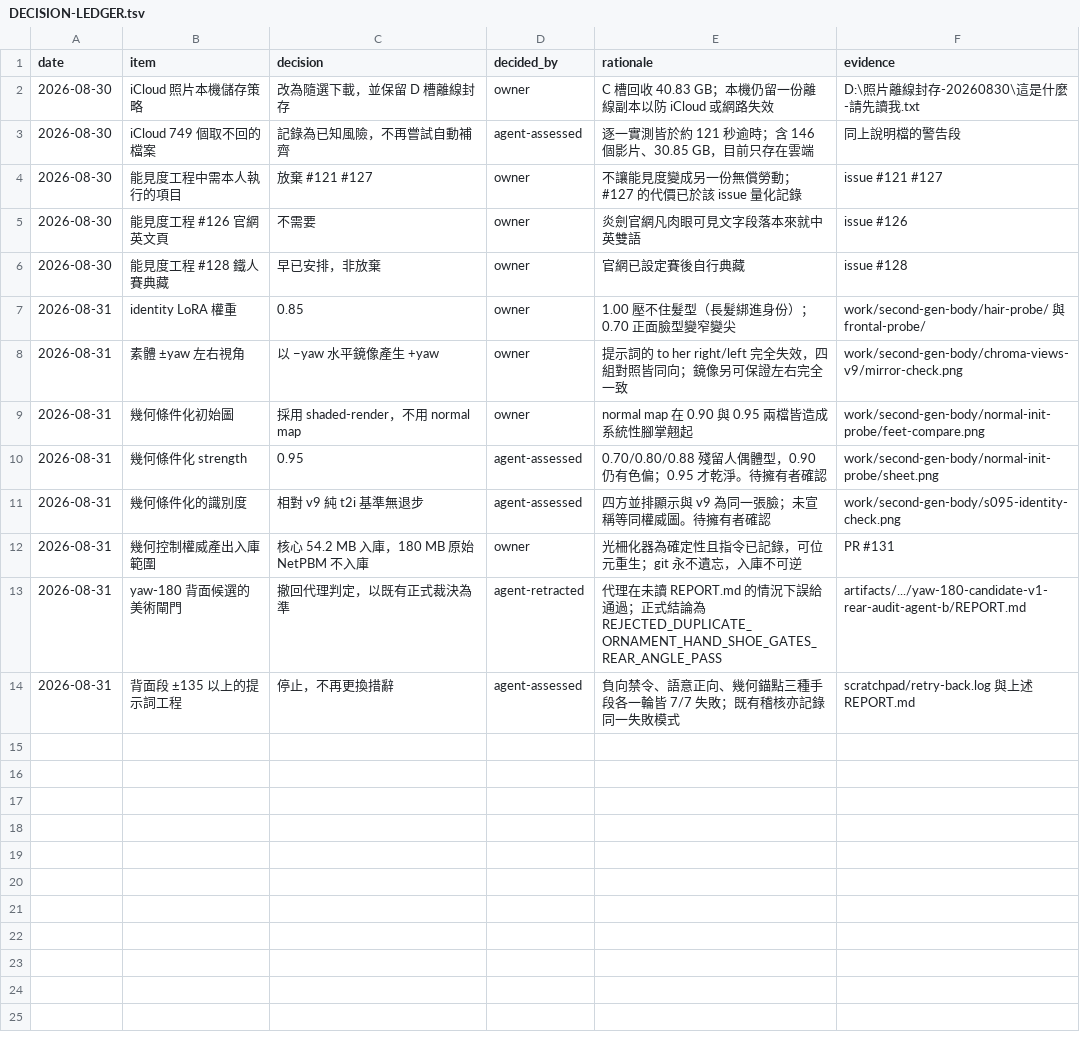
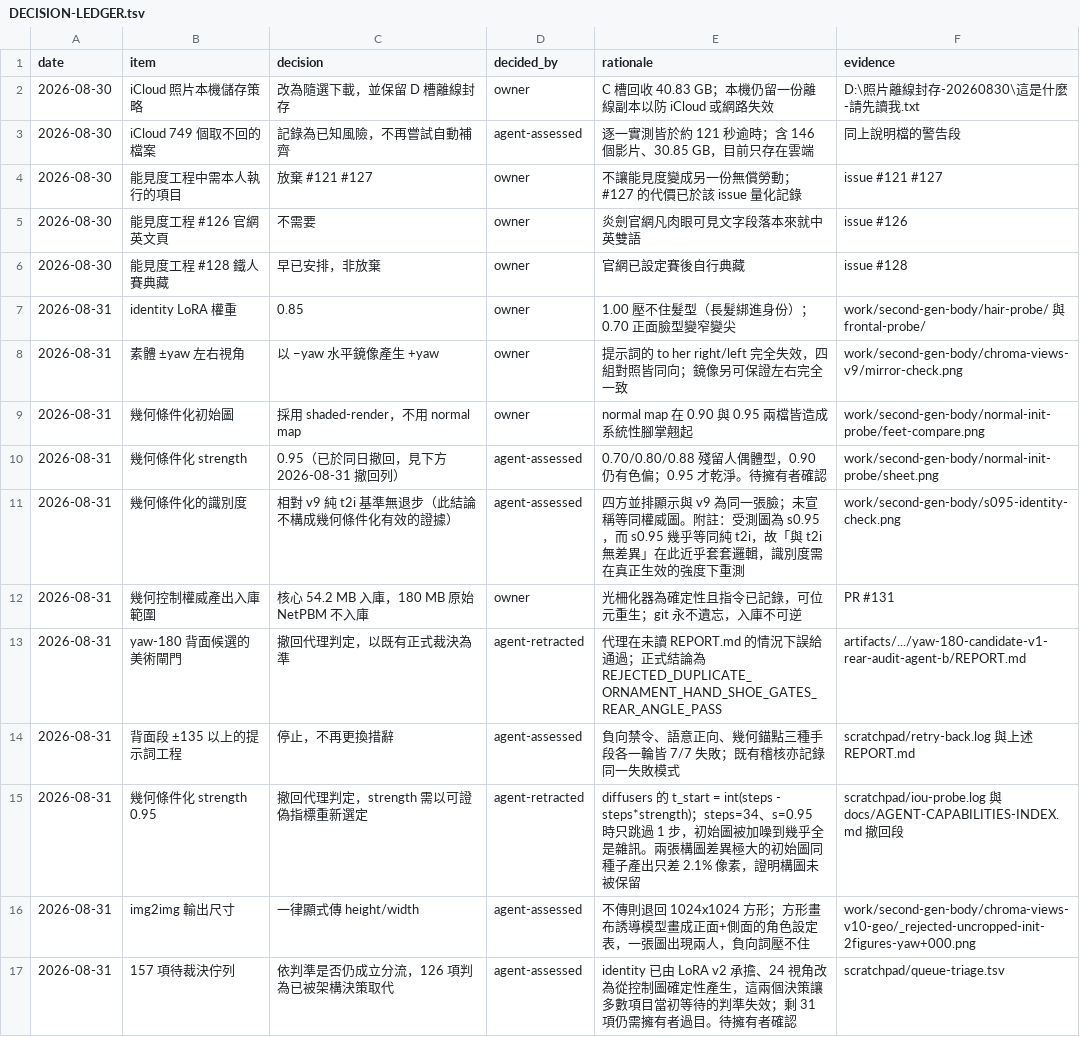
Before and after one commit to flameblade-studio/MoHan-PC-Desktop-Assistant, a TSV file: docs/DECISION-LEDGER.tsv, drawn as a sheet.

Commit message:
docs: 撤回 strength 0.95 的幾何條件化判定／撤回 strength 0.95 的几何条件化判定／Retract the strength-0.95 geometry-conditioning finding／strength 0.95 の幾何条件付け判定を撤回
diffusers 的 img2img 起點為 t_start = int(steps - steps*strength)。steps=34、
strength=0.95 時 t_start=1，34 步只跳過 1 步，初始圖被加噪到幾乎全是雜訊。
低強度「殘留人偶體型」正是幾何有進去，0.95「乾淨」是幾何沒進去，結論下反了。

實測：兩張構圖差異極大的初始圖同種子產出只差 2.1% 像素。此實驗僅證明構圖
未被保留，不等於初始圖毫無作用——腳掌翹起顯示低頻色彩訊號仍會滲入。

另記一個管線陷阱：ChromaImg2ImgPipeline 不傳 height/width 會退回 1024x1024
方形，方形畫布誘導模型畫成正面+側面的角色設定表，負向詞壓不住。

```diff
--- a/docs/DECISION-LEDGER.tsv
+++ b/docs/DECISION-LEDGER.tsv
@@ -9,4 +9,4 @@ date	item	decision	decided_by	rationale	evidence
 2026-08-31	幾何條件化初始圖	採用 shaded-render，不用 normal map	owner	normal map 在 0.90 與 0.95 兩檔皆造成系統性腳掌翹起	work/second-gen-body/normal-init-probe/feet-compare.png
-2026-08-31	幾何條件化 strength	0.95	agent-assessed	0.70/0.80/0.88 殘留人偶體型，0.90 仍有色偏；0.95 才乾淨。待擁有者確認	work/second-gen-body/normal-init-probe/sheet.png
-2026-08-31	幾何條件化的識別度	相對 v9 純 t2i 基準無退步	agent-assessed	四方並排顯示與 v9 為同一張臉；未宣稱等同權威圖。待擁有者確認	work/second-gen-body/s095-identity-check.png
+2026-08-31	幾何條件化 strength	0.95（已於同日撤回，見下方 2026-08-31 撤回列）	agent-assessed	0.70/0.80/0.88 殘留人偶體型，0.90 仍有色偏；0.95 才乾淨。待擁有者確認	work/second-gen-body/normal-init-probe/sheet.png
+2026-08-31	幾何條件化的識別度	相對 v9 純 t2i 基準無退步（此結論不構成幾何條件化有效的證據）	agent-assessed	四方並排顯示與 v9 為同一張臉；未宣稱等同權威圖。附註：受測圖為 s0.95，而 s0.95 幾乎等同純 t2i，故「與 t2i 無差異」在此近乎套套邏輯，識別度需在真正生效的強度下重測	work/second-gen-body/s095-identity-check.png
 2026-08-31	幾何控制權威產出入庫範圍	核心 54.2 MB 入庫，180 MB 原始 NetPBM 不入庫	owner	光柵化器為確定性且指令已記錄，可位元重生；git 永不遺忘，入庫不可逆	PR #131
@@ -14 +14,4 @@ date	item	decision	decided_by	rationale	evidence
 2026-08-31	背面段 ±135 以上的提示詞工程	停止，不再更換措辭	agent-assessed	負向禁令、語意正向、幾何錨點三種手段各一輪皆 7/7 失敗；既有稽核亦記錄同一失敗模式	scratchpad/retry-back.log 與上述 REPORT.md
+2026-08-31	幾何條件化 strength 0.95	撤回代理判定，strength 需以可證偽指標重新選定	agent-retracted	diffusers 的 t_start = int(steps - steps*strength)；steps=34、s=0.95 時只跳過 1 步，初始圖被加噪到幾乎全是雜訊。兩張構圖差異極大的初始圖同種子產出只差 2.1% 像素，證明構圖未被保留	scratchpad/iou-probe.log 與 docs/AGENT-CAPABILITIES-INDEX.md 撤回段
+2026-08-31	img2img 輸出尺寸	一律顯式傳 height/width	agent-assessed	不傳則退回 1024x1024 方形；方形畫布誘導模型畫成正面+側面的角色設定表，一張圖出現兩人，負向詞壓不住	work/second-gen-body/chroma-views-v10-geo/_rejected-uncropped-init-2figures-yaw+000.png
+2026-08-31	157 項待裁決佇列	依判準是否仍成立分流，126 項判為已被架構決策取代	agent-assessed	identity 已由 LoRA v2 承擔、24 視角改為從控制圖確定性產生，這兩個決策讓多數項目當初等待的判準失效；剩 31 項仍需擁有者過目。待擁有者確認	scratchpad/queue-triage.tsv
```
Also changed, not shown: 1 other file.
